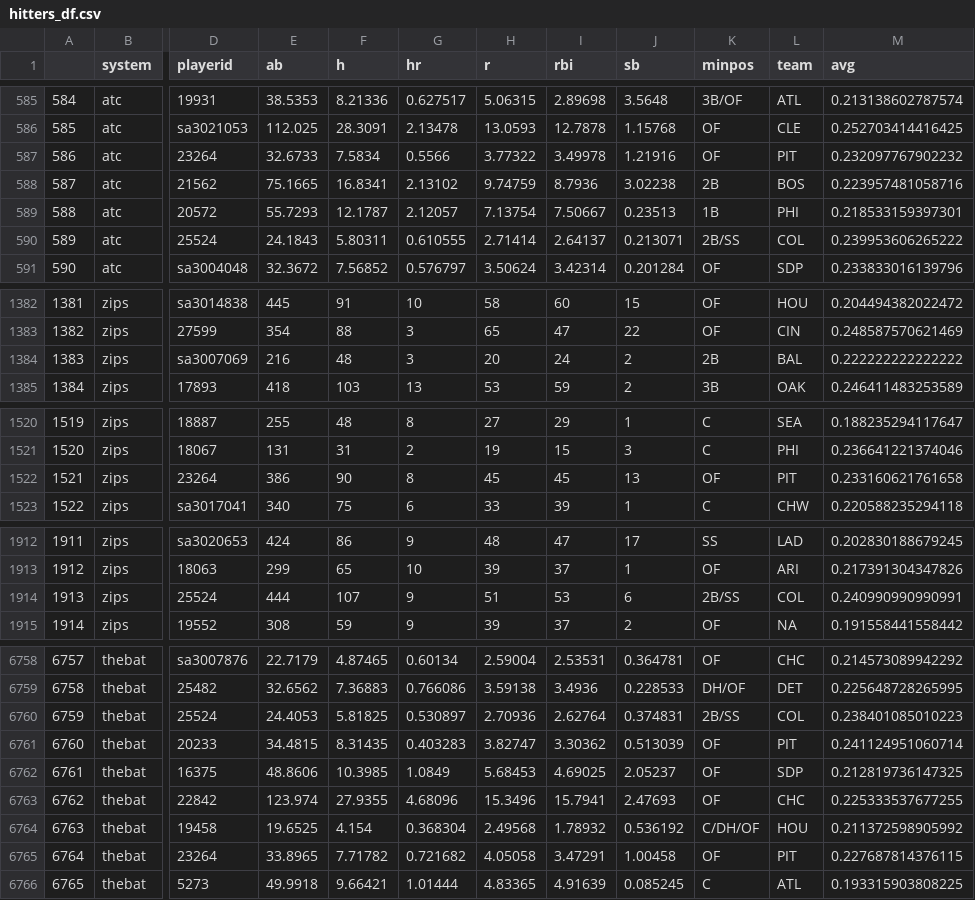
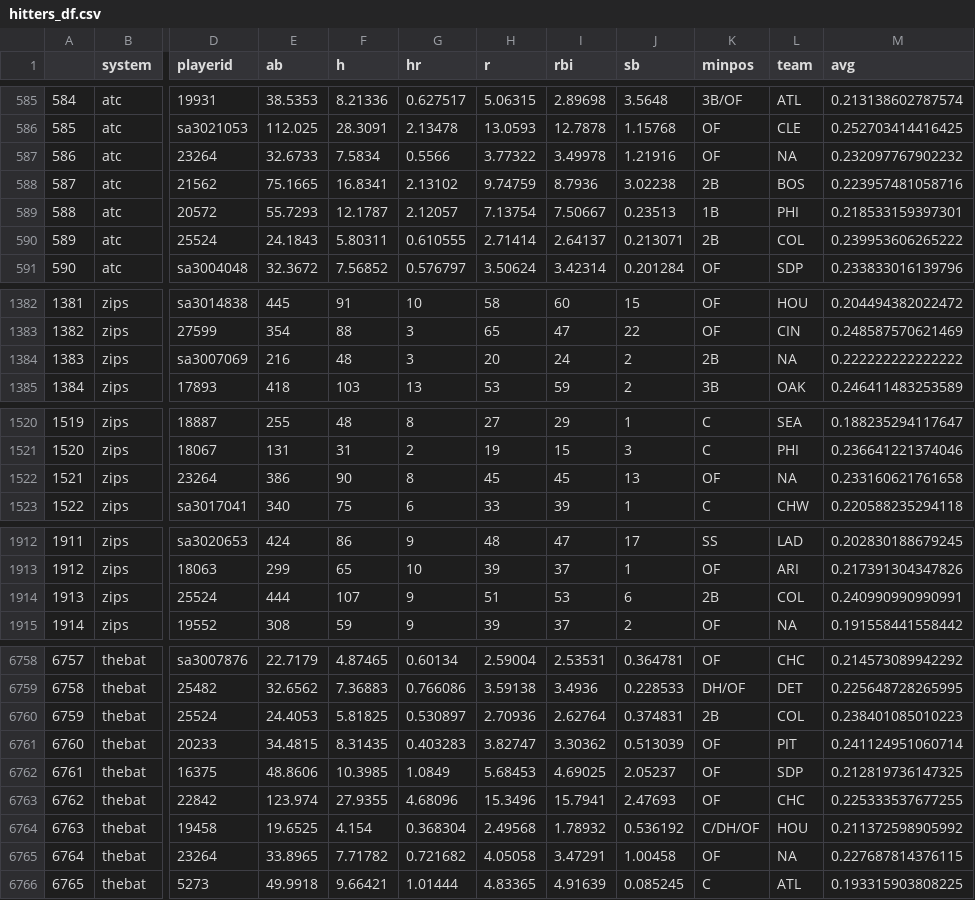
Before and after one commit to bdidds2/Betting, a CSV file: ottoneu/hitters_df.csv, drawn as a sheet; only a part is shown, gaps mark what is left out; the diff covers the shown part only; the diff names each change by its address in the sheet, - before the commit and + after, or states it on an @@ line.

```diff
--- a/ottoneu/hitters_df.csv
+++ b/ottoneu/hitters_df.csv
-L587 (team): PIT
+L587 (team): NA
-K590 (minpos): 2B/SS
+K590 (minpos): 2B
-L1384 (team): BAL
+L1384 (team): NA
-L1522 (team): PIT
+L1522 (team): NA
-K1914 (minpos): 2B/SS
+K1914 (minpos): 2B
-K6760 (minpos): 2B/SS
+K6760 (minpos): 2B
-L6765 (team): PIT
+L6765 (team): NA
```
Also changed, not shown: 13 edited cells elsewhere in this file, ottoneu/all_hitters.csv, ottoneu/all_pitchers.csv, 4 other files.
